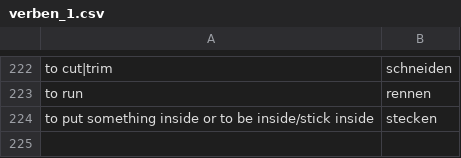
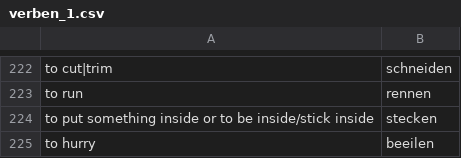
Before and after one commit to kannancmohan/lingoanki, a CSV file: data/german/verben_1.csv, drawn as a sheet; only a part is shown, gaps mark what is left out.

```diff
--- a/data/german/verben_1.csv
+++ b/data/german/verben_1.csv
@@ -224 +224,2 @@ to run,rennen
 to put something inside or to be inside/stick inside,stecken
+to hurry,beeilen
```
Also changed, not shown: data/german/preposition_1_examples.csv, data/german/vocab_1.csv, 1 other file.
